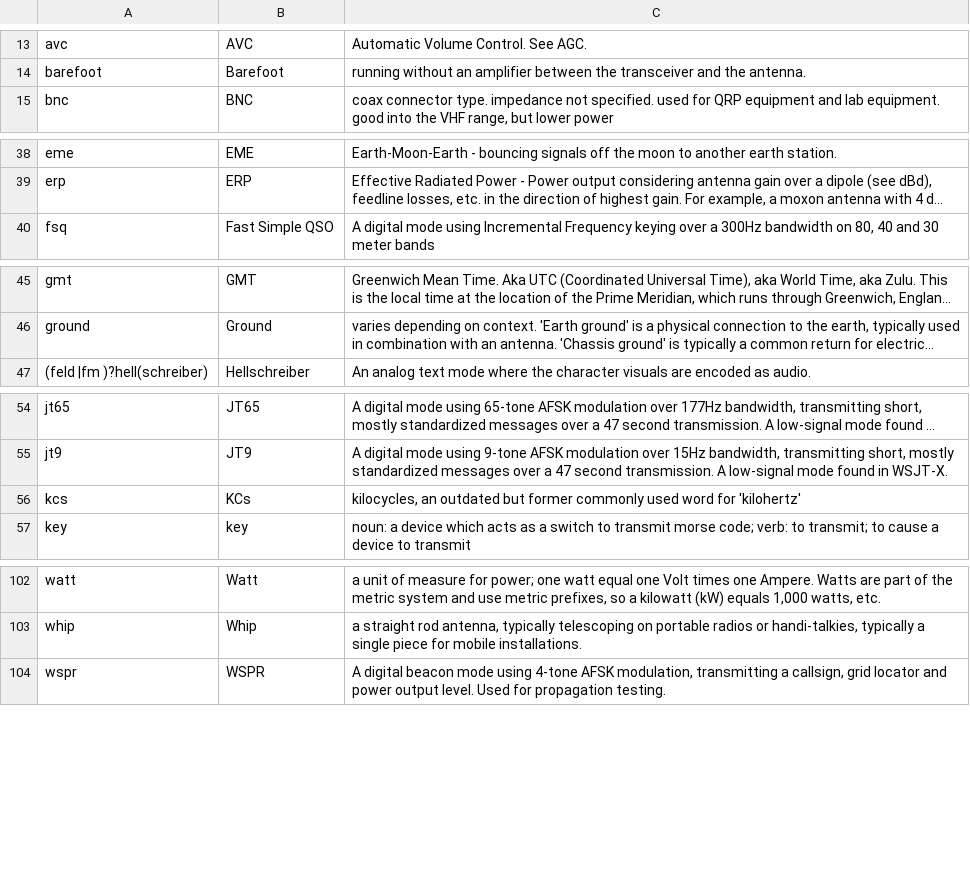
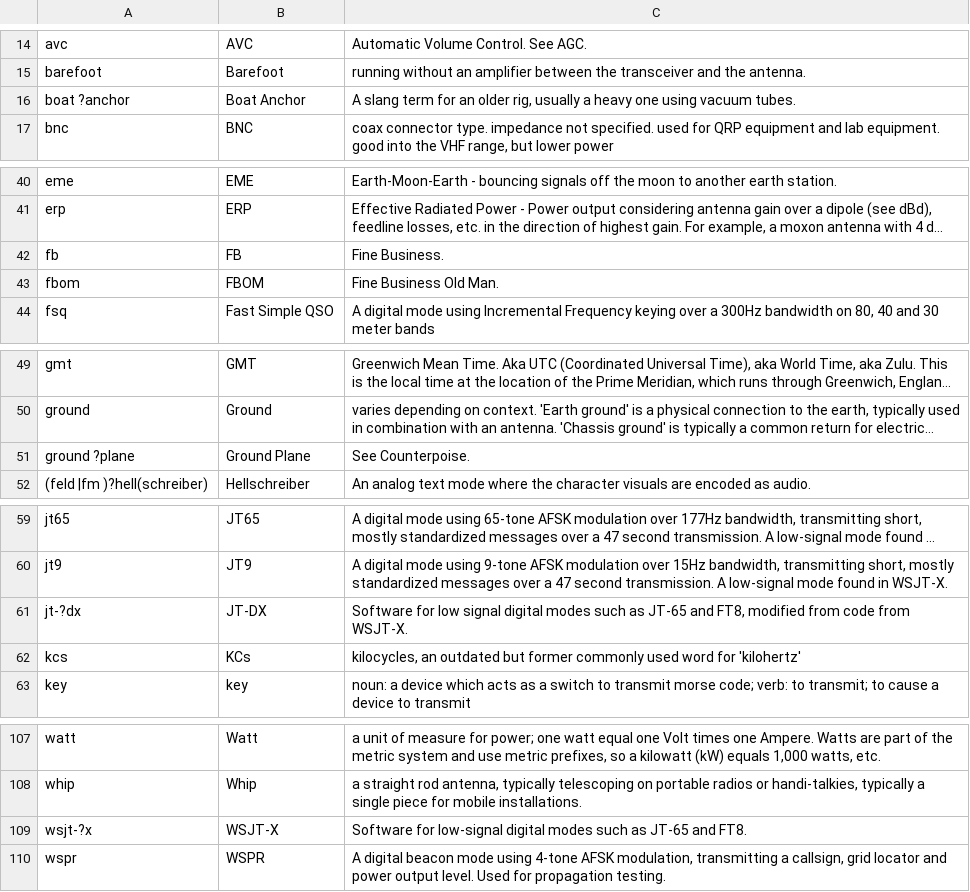
Before and after one commit to molo1134/glossary, a CSV file: glossary.csv, drawn as a sheet; only a part is shown, gaps mark what is left out; long unchanged cells end in …; the diff covers the shown part only; the diff names each change by its address in the sheet, - before the commit and + after, or states it on an @@ line.

Commit message:
Update glossary.csv

```diff
--- a/glossary.csv
+++ b/glossary.csv
+row 16: boat ?anchor | Boat Anchor | A slang term for an older rig, usually a heavy one using vacuum tubes.
+row 42: fb | FB | Fine Business.
+row 43: fbom | FBOM | Fine Business Old Man.
+row 51: ground ?plane | Ground Plane | See Counterpoise.
+row 61: jt-?dx | JT-DX | Software for low signal digital modes such as JT-65 and FT8, modified from code from WSJT-X.
+row 109: wsjt-?x | WSJT-X | Software for low-signal digital modes such as JT-65 and FT8.
```
Also changed, not shown: 1 moved row and 2 edited cells elsewhere in this file.
